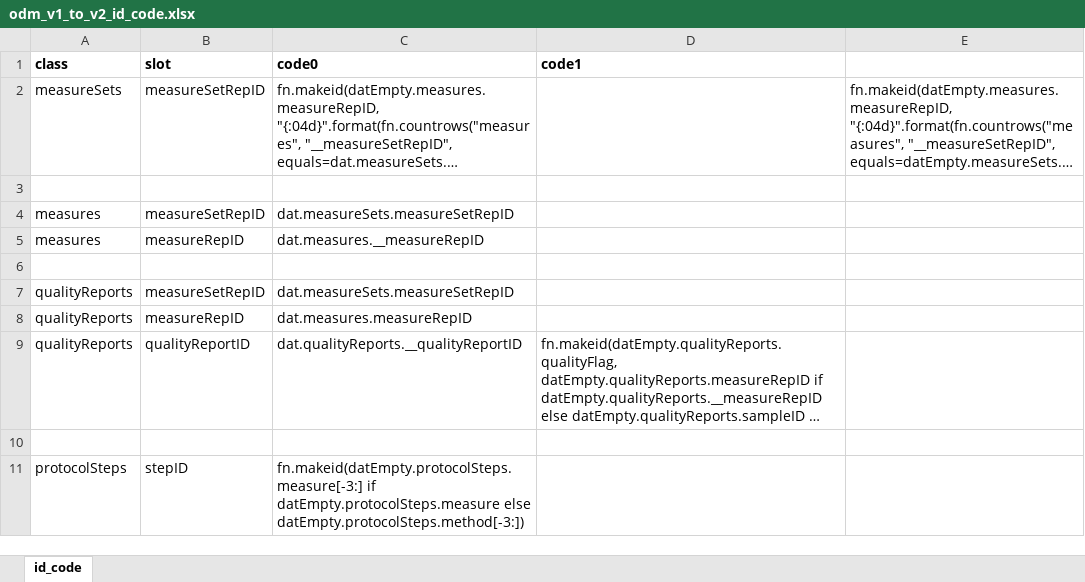
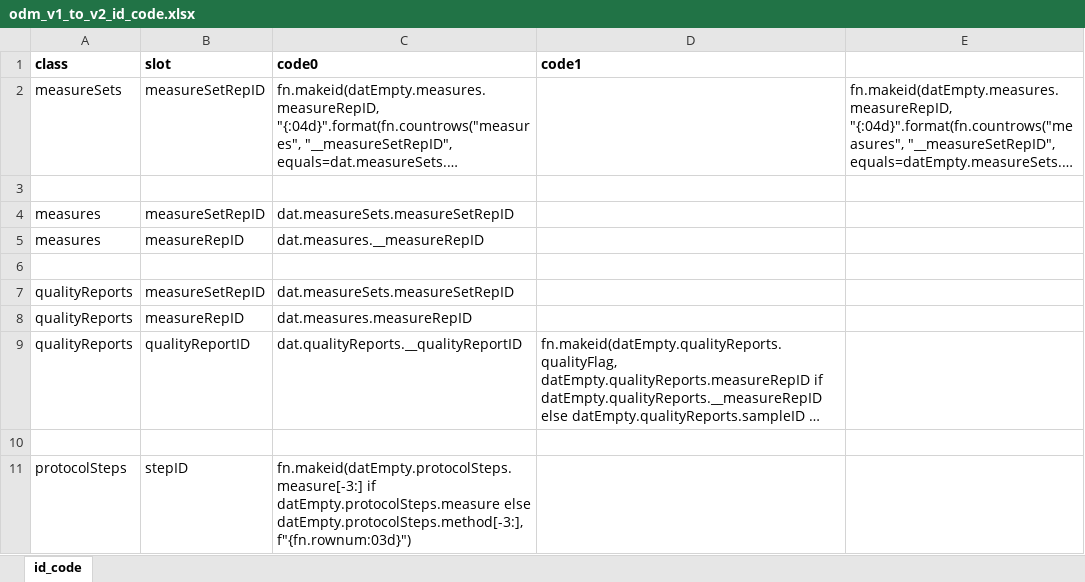
Before and after one commit to PHES-ODM/PHES-ODM-MapGenerator, an Excel workbook: data/odm_v2/odm_v1_to_v2_id_code.xlsx, sheet id_code, drawn as a sheet; long unchanged cells end in …; values as stored, in another font and other column widths than the file's, no borders; the diff names each change by its address in the sheet, - before the commit and + after, or states it on an @@ line.

Commit message:
Changed fn.rownum in ID code bindings to return integer (instead of string)

```diff
--- a/data/odm_v2/odm_v1_to_v2_id_code.xlsx (sheet id_code)
+++ b/data/odm_v2/odm_v1_to_v2_id_code.xlsx (sheet id_code)
-C11 (code0): …datEmpty.protocolSteps.measure else datEmpty.protocolSteps.method[-3:])
+C11 (code0): …datEmpty.protocolSteps.measure else datEmpty.protocolSteps.method[-3:], f"{fn.rownum:03d}")
```
Also changed, not shown: data/odm_v2/odm_v2_id_code.xlsx, 1 other file.
